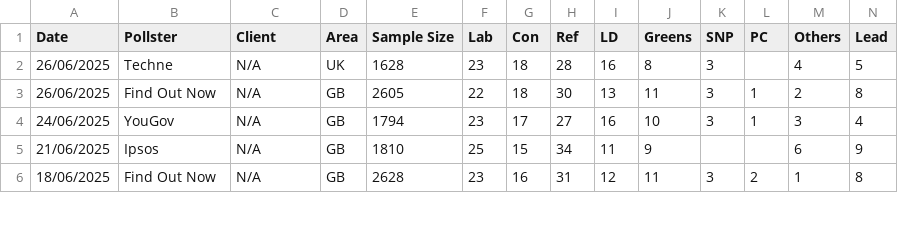
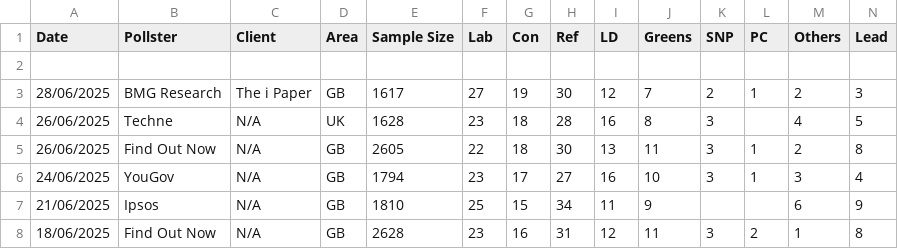
Before and after one commit to stock144/data-portfolio, a CSV file: Polling_project/polls.csv, drawn as a sheet; only a part is shown.

Commit message:
BMG poll and seat graph

```diff
--- a/Polling_project/polls.csv
+++ b/Polling_project/polls.csv
@@ -1,2 +1,4 @@
 Date,Pollster,Client,Area,Sample Size,Lab,Con,Ref,LD,Greens,SNP,PC,Others,Lead
+
+28/06/2025,BMG Research,The i Paper,GB,1617,27,19,30,12,7,2,1,2,3
 26/06/2025,Techne,N/A,UK,1628,23,18,28,16,8,3,,4,5
```
Also changed, not shown: 11 other files.
